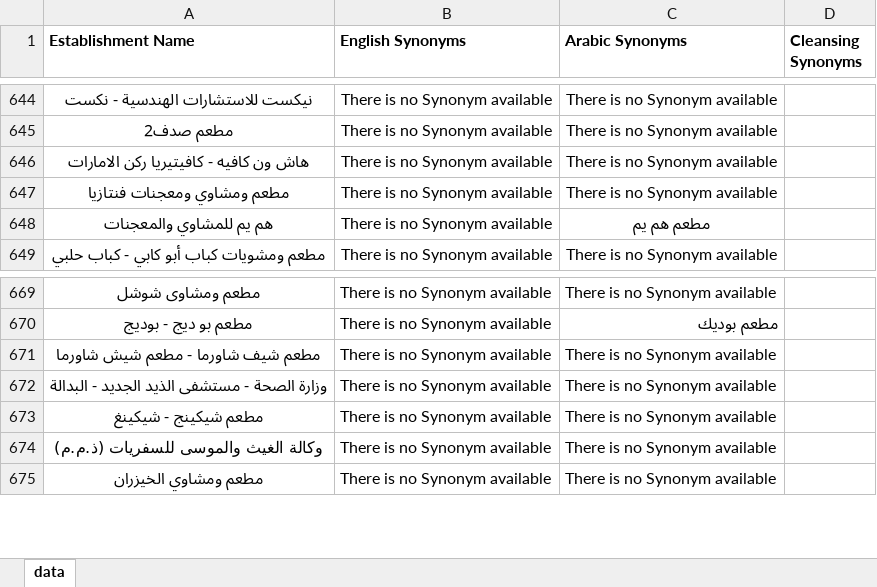
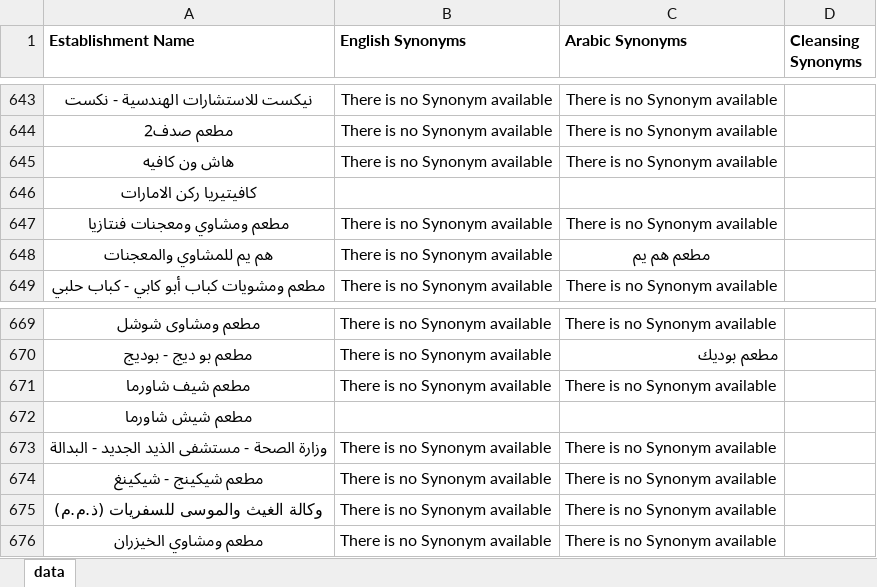
Before and after one commit to samehamin/DQ_Cleansing, an Excel workbook: data/34K_Cleansing_source.xlsx, sheet data, drawn as a sheet; only a part is shown, gaps mark what is left out; values as stored, in another font and other column widths than the file's, no borders; addresses are those after the commit; the diff covers the shown part only; the diff names each change by its address in the sheet, - before the commit and + after, or states it on an @@ line.

```diff
--- a/data/34K_Cleansing_source.xlsx (sheet data)
+++ b/data/34K_Cleansing_source.xlsx (sheet data)
-A645 (Establishment Name): هاش ون كافيه - كافيتيريا ركن الامارات
+A645 (Establishment Name): هاش ون كافيه
+row 646: كافيتيريا ركن الامارات
-A671 (Establishment Name): مطعم شيف شاورما - مطعم شيش شاورما
+A671 (Establishment Name): مطعم شيف شاورما
+row 672: مطعم شيش شاورما
```
Also changed, not shown: 4 added rows, 3 removed rows and 3 edited cells elsewhere in this sheet, 12 other files.
